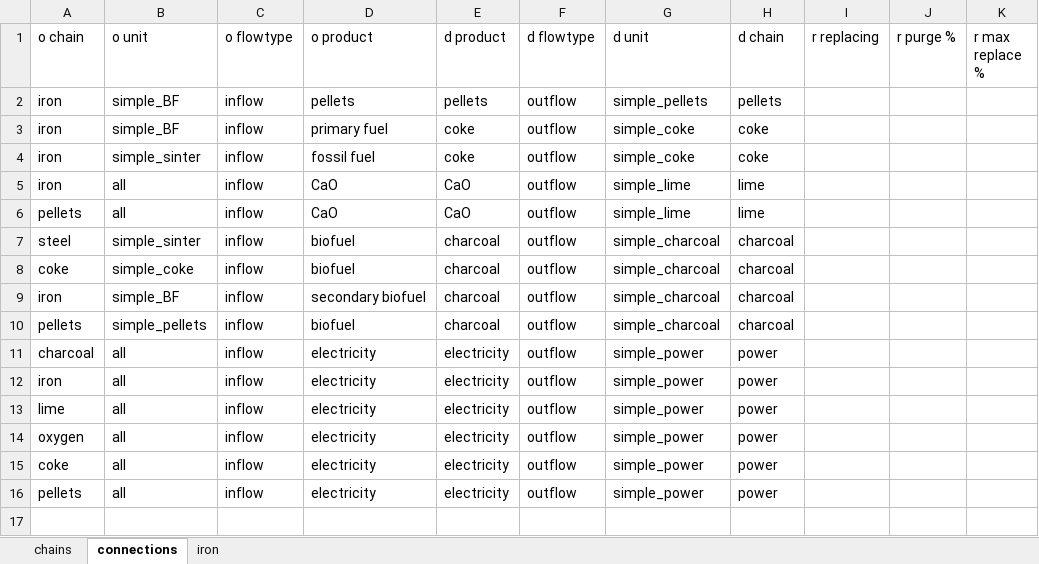
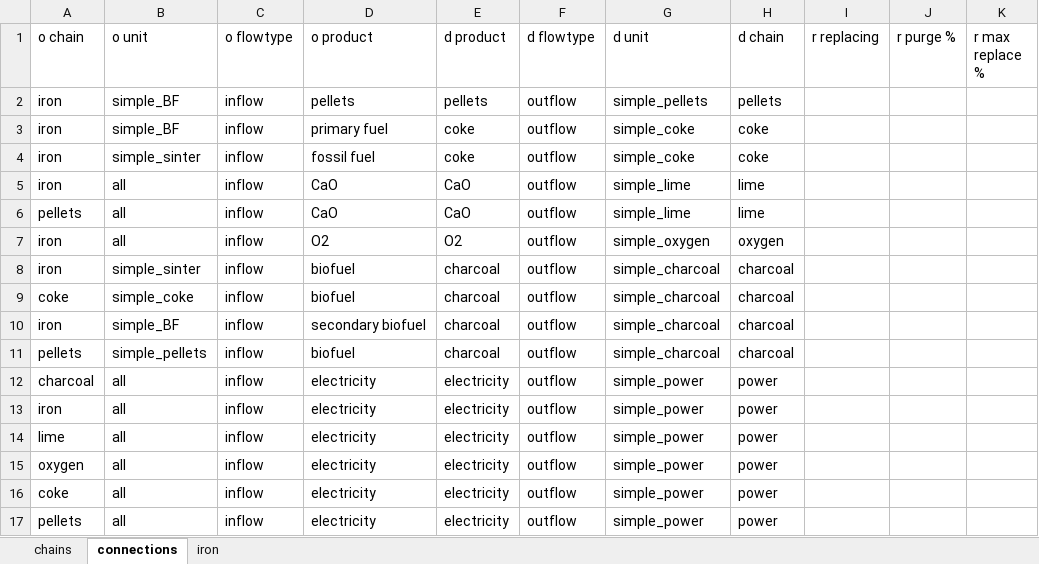
Before and after one commit to concoctions/BlackBlox, an Excel workbook: data/steel/factories/iron_IBF_factory-0C.xlsx, sheet connections, drawn as a sheet; values as stored, in another font and other column widths than the file's, no borders; addresses are those after the commit; the diff names each change by its address in the sheet, - before the commit and + after, or states it on an @@ line.

Commit message:
iron factory

```diff
--- a/data/steel/factories/iron_IBF_factory-0C.xlsx (sheet connections)
+++ b/data/steel/factories/iron_IBF_factory-0C.xlsx (sheet connections)
+row 7: iron | all | inflow | O2 | O2 | outflow | simple_oxygen | oxygen
-A8 (o chain): steel
+A8 (o chain): iron
```
Also changed, not shown: data/steel/factories/iron_DRI_factory-HC.xlsx, 1 other file.
